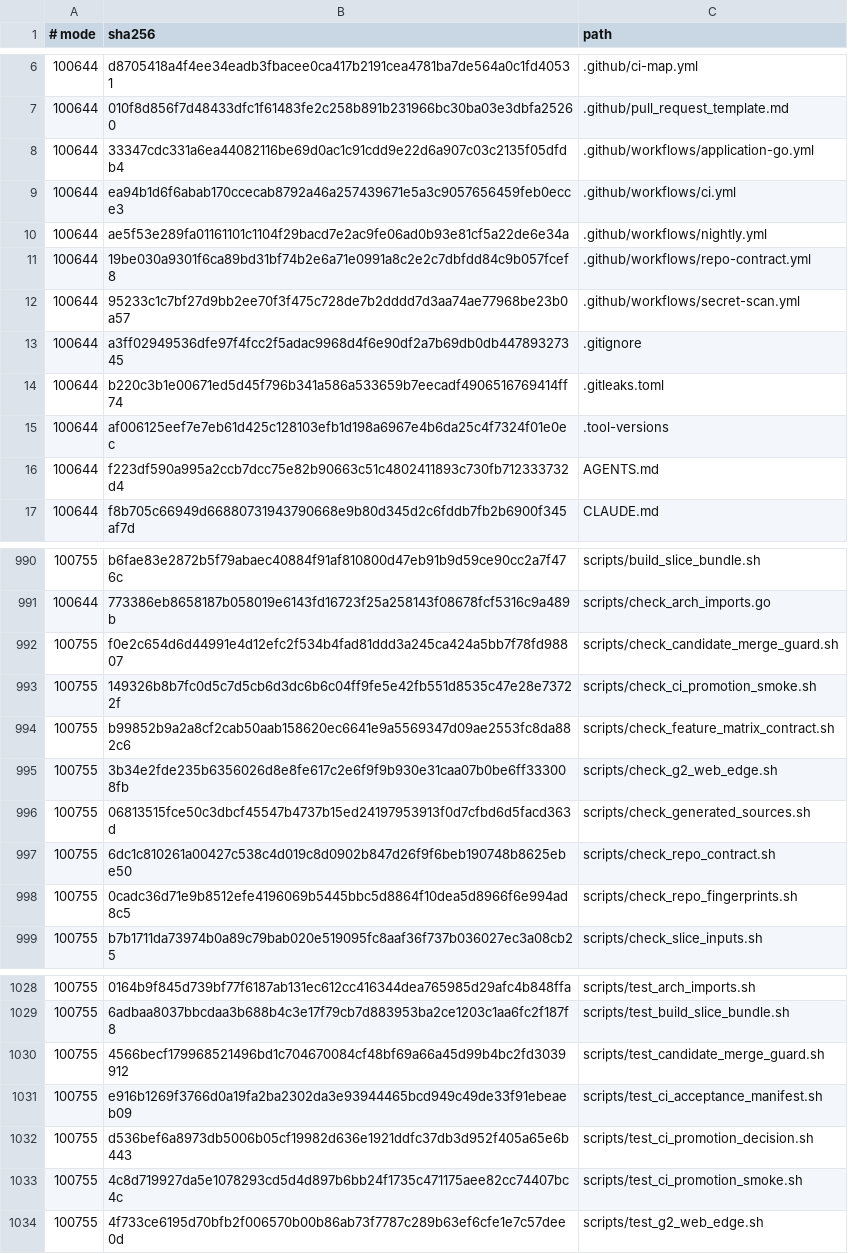
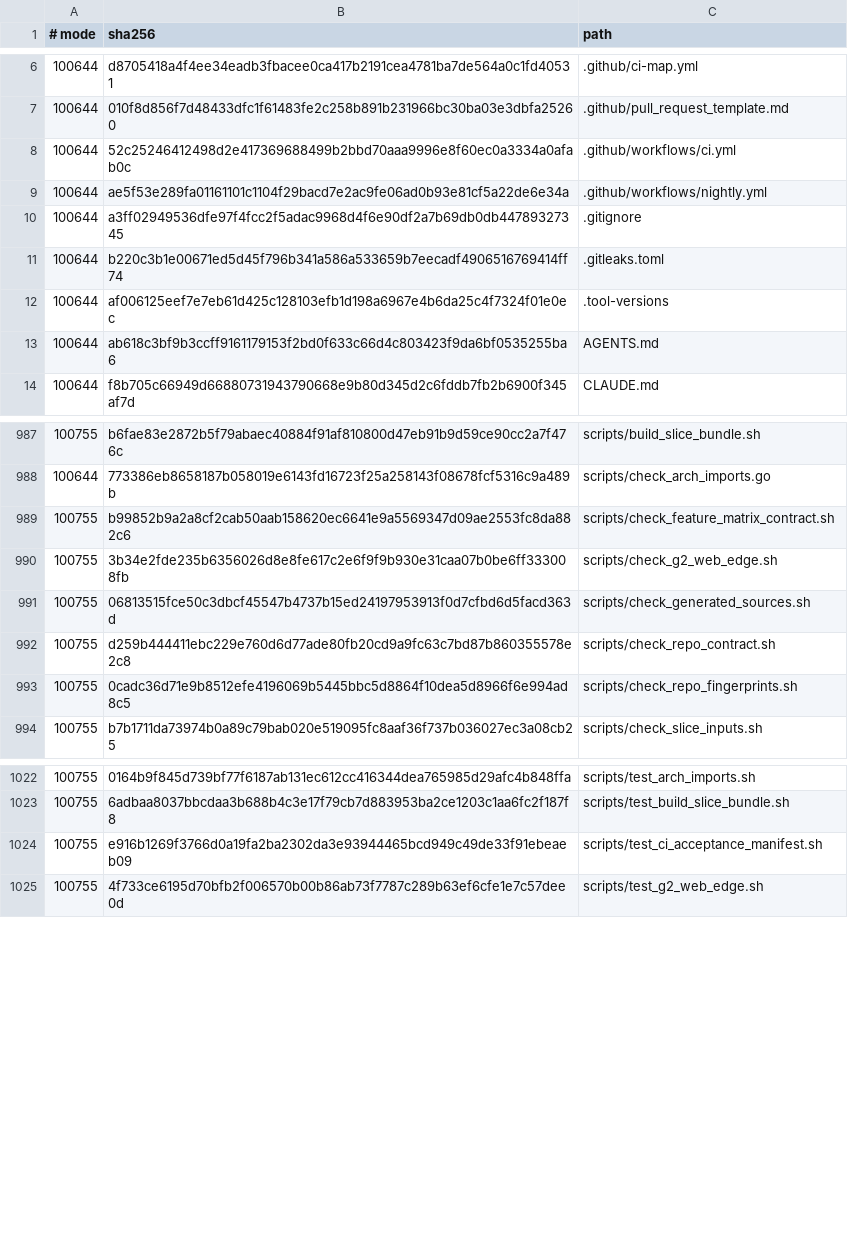
Before and after one commit to qianlan33333-png/AI-CRM-v2, a TSV file: docs/ci/repo-contract-fingerprints.tsv, drawn as a sheet; only a part is shown, gaps mark what is left out; the diff covers the shown part only.

Commit message:
ci: 退役旧链路并固化统一 merge-gate

```diff
--- a/docs/ci/repo-contract-fingerprints.tsv
+++ b/docs/ci/repo-contract-fingerprints.tsv
@@ -7,7 +7,4 @@
 100644	010f8d856f7d48433dfc1f61483fe2c258b891b231966bc30ba03e3dbfa25260	.github/pull_request_template.md
-100644	33347cdc331a6ea44082116be69d0ac1c91cdd9e22d6a907c03c2135f05dfdb4	.github/workflows/application-go.yml
-100644	ea94b1d6f6abab170ccecab8792a46a257439671e5a3c9057656459feb0ecce3	.github/workflows/ci.yml
+100644	52c25246412498d2e417369688499b2bbd70aaa9996e8f60ec0a3334a0afab0c	.github/workflows/ci.yml
 100644	ae5f53e289fa01161101c1104f29bacd7e2ac9fe06ad0b93e81cf5a22de6e34a	.github/workflows/nightly.yml
-100644	19be030a9301f6ca89bd31bf74b2e6a71e0991a8c2e2c7dbfdd84c9b057fcef8	.github/workflows/repo-contract.yml
-100644	95233c1c7bf27d9bb2ee70f3f475c728de7b2dddd7d3aa74ae77968be23b0a57	.github/workflows/secret-scan.yml
 100644	a3ff02949536dfe97f4fcc2f5adac9968d4f6e90df2a7b69db0db44789327345	.gitignore
@@ -15,3 +12,3 @@
 100644	af006125eef7e7eb61d425c128103efb1d198a6967e4b6da25c4f7324f01e0ec	.tool-versions
-100644	f223df590a995a2ccb7dcc75e82b90663c51c4802411893c730fb712333732d4	AGENTS.md
+100644	ab618c3bf9b3ccff9161179153f2bd0f633c66d4c803423f9da6bf0535255ba6	AGENTS.md
 100644	f8b705c66949d66880731943790668e9b80d345d2c6fddb7fb2b6900f345af7d	CLAUDE.md
@@ -991,4 +988,2 @@
 100644	773386eb8658187b058019e6143fd16723f25a258143f08678fcf5316c9a489b	scripts/check_arch_imports.go
-100755	f0e2c654d6d44991e4d12efc2f534b4fad81ddd3a245ca424a5bb7f78fd98807	scripts/check_candidate_merge_guard.sh
-100755	149326b8b7fc0d5c7d5cb6d3dc6b6c04ff9fe5e42fb551d8535c47e28e73722f	scripts/check_ci_promotion_smoke.sh
 100755	b99852b9a2a8cf2cab50aab158620ec6641e9a5569347d09ae2553fc8da882c6	scripts/check_feature_matrix_contract.sh
@@ -996,3 +991,3 @@
 100755	06813515fce50c3dbcf45547b4737b15ed24197953913f0d7cfbd6d5facd363d	scripts/check_generated_sources.sh
-100755	6dc1c810261a00427c538c4d019c8d0902b847d26f9f6beb190748b8625ebe50	scripts/check_repo_contract.sh
+100755	d259b444411ebc229e760d6d77ade80fb20cd9a9fc63c7bd87b860355578e2c8	scripts/check_repo_contract.sh
 100755	0cadc36d71e9b8512efe4196069b5445bbc5d8864f10dea5d8966f6e994ad8c5	scripts/check_repo_fingerprints.sh
@@ -1029,6 +1023,3 @@
 100755	6adbaa8037bbcdaa3b688b4c3e17f79cb7d883953ba2ce1203c1aa6fc2f187f8	scripts/test_build_slice_bundle.sh
-100755	4566becf179968521496bd1c704670084cf48bf69a66a45d99b4bc2fd3039912	scripts/test_candidate_merge_guard.sh
 100755	e916b1269f3766d0a19fa2ba2302da3e93944465bcd949c49de33f91ebeaeb09	scripts/test_ci_acceptance_manifest.sh
-100755	d536bef6a8973db5006b05cf19982d636e1921ddfc37db3d952f405a65e6b443	scripts/test_ci_promotion_decision.sh
-100755	4c8d719927da5e1078293cd5d4d897b6bb24f1735c471175aee82cc74407bc4c	scripts/test_ci_promotion_smoke.sh
 100755	4f733ce6195d70bfb2f006570b00b86ab73f7787c289b63ef6cfe1e7c57dee0d	scripts/test_g2_web_edge.sh
```
Also changed, not shown: 1 removed row and 3 edited cells elsewhere in this file, 15 other files.
